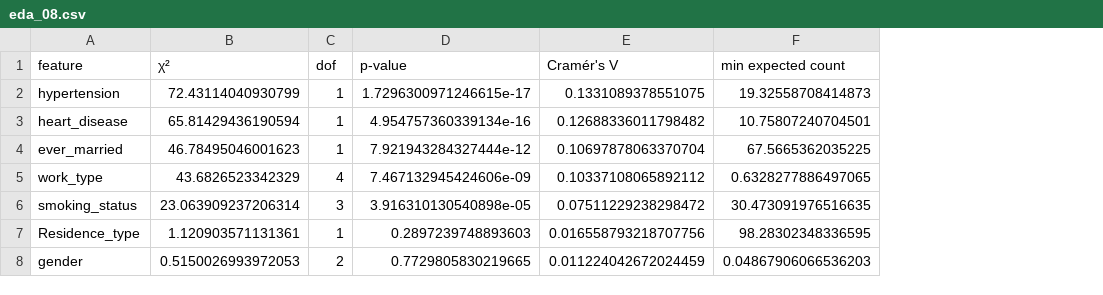
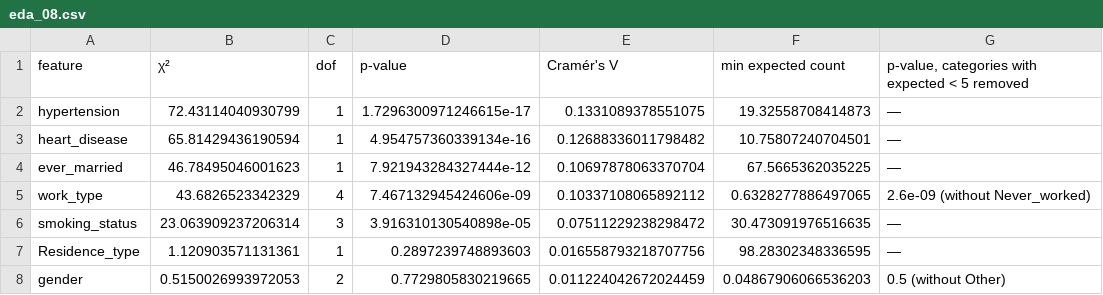
Before and after one commit to gabrielfmendesm/ann-dl, a CSV file: docs/projects/eda/results/eda_08.csv, drawn as a sheet; the diff names each change by its address in the sheet, - before the commit and + after, or states it on an @@ line.

```diff
--- a/docs/projects/eda/results/eda_08.csv
+++ b/docs/projects/eda/results/eda_08.csv
+column G, rows 1-8: p-value, categories with expected < 5 removed | — | — | — | 2.6e-09 (without Never_worked) | — | — | 0.5 (without Other)
```
Also changed, not shown: docs/projects/eda/results/eda_11.csv, docs/projects/eda/results/reduction_06.csv, 21 other files.
